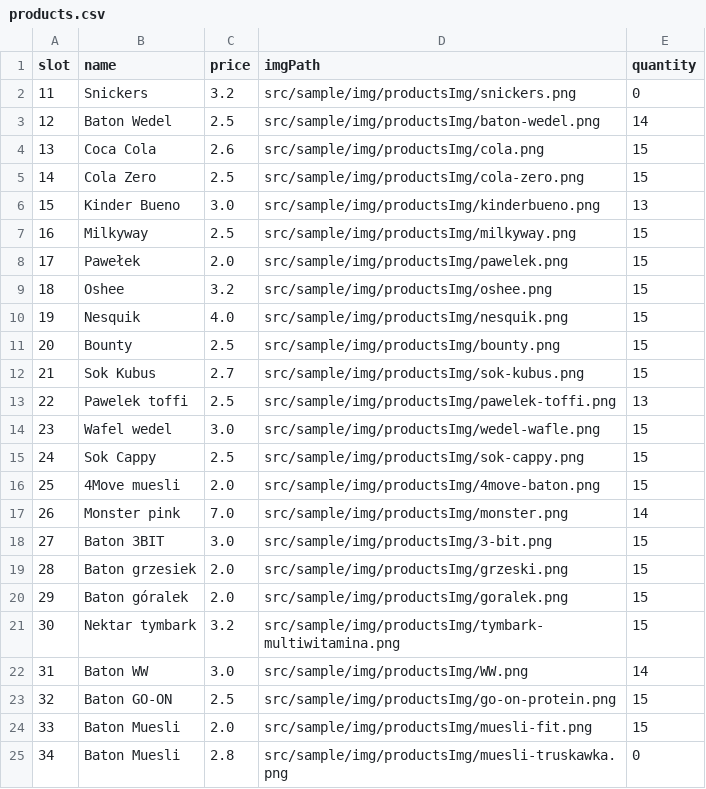
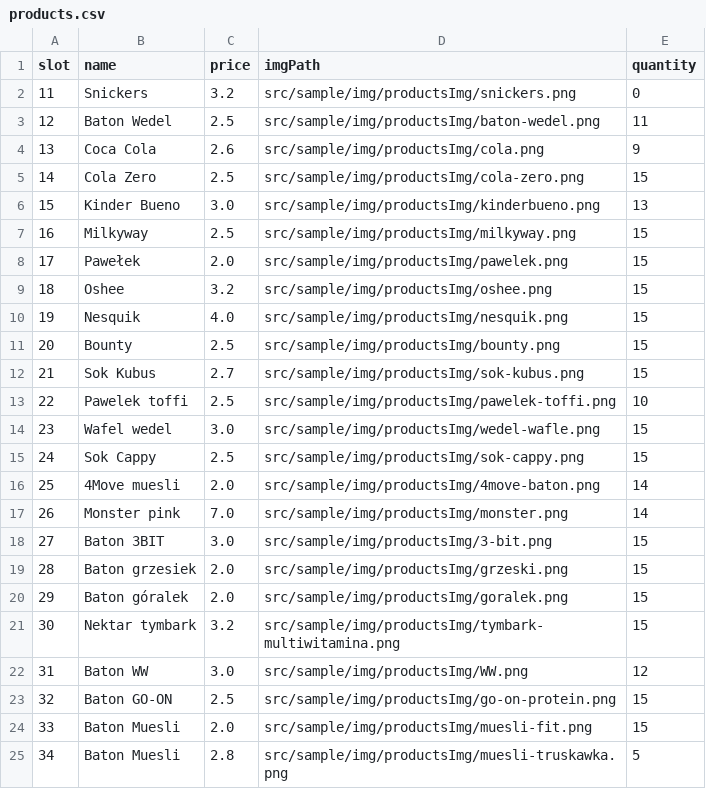
Before and after one commit to sebastianobora/AutomatVendingowy, a CSV file: src/sample/data/products.csv, drawn as a sheet.

Commit message:
Withdraw algorithm fixed, fixed findProductBySlot(), rename "change" in methods on "withdraw"

```diff
--- a/src/sample/data/products.csv
+++ b/src/sample/data/products.csv
@@ -2,4 +2,4 @@ slot, name, price, imgPath, quantity
 11, Snickers, 3.2, src/sample/img/productsImg/snickers.png, 0
-12, Baton Wedel, 2.5, src/sample/img/productsImg/baton-wedel.png, 14
-13, Coca Cola, 2.6, src/sample/img/productsImg/cola.png, 15
+12, Baton Wedel, 2.5, src/sample/img/productsImg/baton-wedel.png, 11
+13, Coca Cola, 2.6, src/sample/img/productsImg/cola.png, 9
 14, Cola Zero, 2.5, src/sample/img/productsImg/cola-zero.png, 15
@@ -12,6 +12,6 @@ slot, name, price, imgPath, quantity
 21, Sok Kubus, 2.7, src/sample/img/productsImg/sok-kubus.png, 15
-22, Pawelek toffi, 2.5, src/sample/img/productsImg/pawelek-toffi.png, 13
+22, Pawelek toffi, 2.5, src/sample/img/productsImg/pawelek-toffi.png, 10
 23, Wafel wedel, 3.0, src/sample/img/productsImg/wedel-wafle.png, 15
 24, Sok Cappy, 2.5, src/sample/img/productsImg/sok-cappy.png, 15
-25, 4Move muesli, 2.0, src/sample/img/productsImg/4move-baton.png, 15
+25, 4Move muesli, 2.0, src/sample/img/productsImg/4move-baton.png, 14
 26, Monster pink, 7.0, src/sample/img/productsImg/monster.png, 14
@@ -21,5 +21,5 @@ slot, name, price, imgPath, quantity
 30, Nektar tymbark, 3.2, src/sample/img/productsImg/tymbark-multiwitamina.png, 15
-31, Baton WW, 3.0, src/sample/img/productsImg/WW.png, 14
+31, Baton WW, 3.0, src/sample/img/productsImg/WW.png, 12
 32, Baton GO-ON, 2.5, src/sample/img/productsImg/go-on-protein.png, 15
 33, Baton Muesli, 2.0, src/sample/img/productsImg/muesli-fit.png, 15
-34, Baton Muesli, 2.8, src/sample/img/productsImg/muesli-truskawka.png, 0
+34, Baton Muesli, 2.8, src/sample/img/productsImg/muesli-truskawka.png, 5
```
Also changed, not shown: 7 other files.
